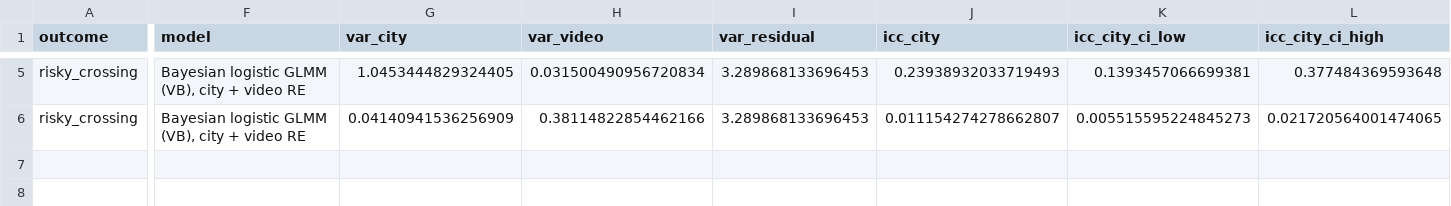
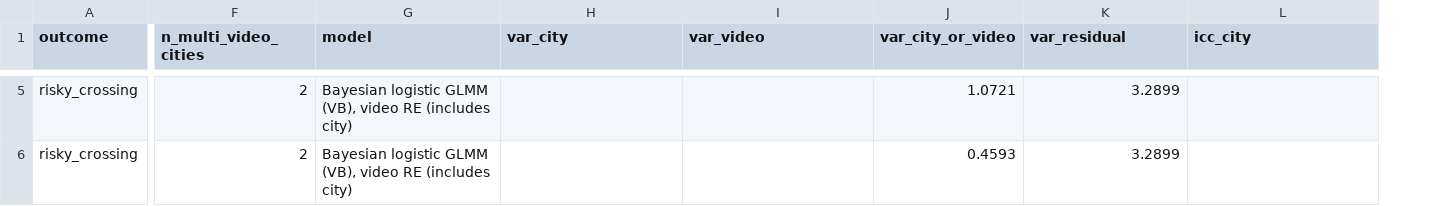
Before and after one commit to KimmichGUO/PedX-Insight, a CSV file: summary_data/inferential_variance_partition.csv, drawn as a sheet; only a part is shown, gaps mark what is left out; removed rows and columns are numbered as before the commit, all else as after; the diff covers the shown part only; the diff names each change by its address in the sheet, - before the commit and + after, or states it on an @@ line.

```diff
--- a/summary_data/inferential_variance_partition.csv
+++ b/summary_data/inferential_variance_partition.csv
+column F (n_multi_video_cities), rows 5-6: 2 | 2
+column J (var_city_or_video), rows 5-6: 1.0721 | 0.4593
-column K (icc_city_ci_low), rows 5-6: 0.1393457066699381 | 0.005515595224845273
-column L (icc_city_ci_high), rows 5-6: 0.377484369593648 | 0.021720564001474065
-G5:G6 (model): …GLMM (VB), city + video RE
+G5:G6 (model): …GLMM (VB), video RE (includes city)
-H5 (var_city): 1.0453444829324405
+H5 (var_city): (empty)
-I5 (var_video): 0.031500490956720834
+I5 (var_video): (empty)
-K5:K6 (var_residual): 3.289868133696453
+K5:K6 (var_residual): 3.2899
-L5 (icc_city): 0.23938932033719493
+L5 (icc_city): (empty)
-H6 (var_city): 0.04140941536256909
+H6 (var_city): (empty)
-I6 (var_video): 0.38114822854462166
+I6 (var_video): (empty)
-L6 (icc_city): 0.011154274278662807
+L6 (icc_city): (empty)
```
Also changed, not shown: 38 edited cells elsewhere in this file, 3 other files.
